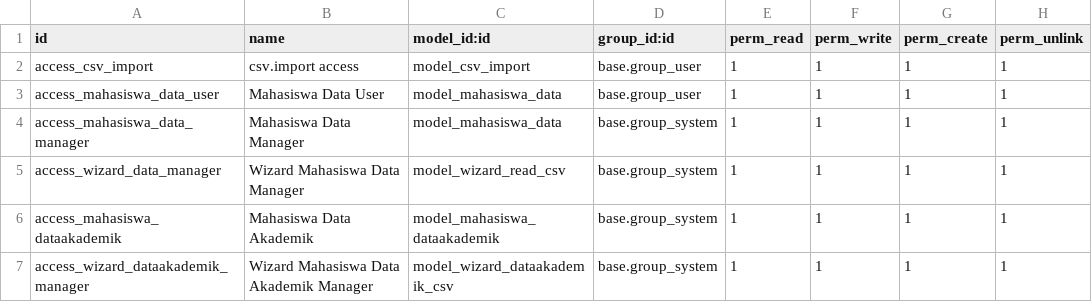
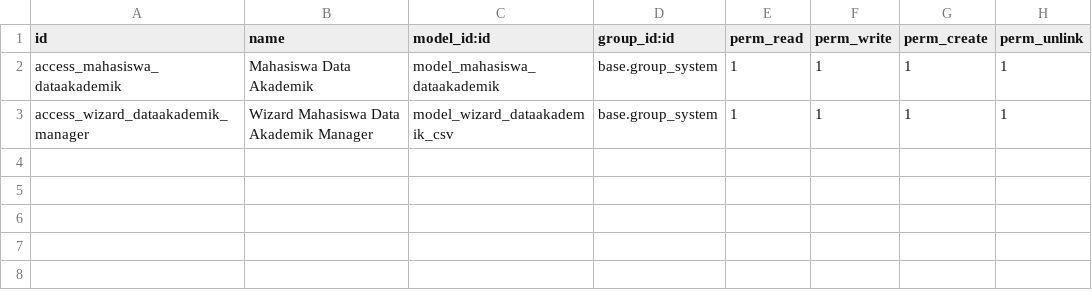
Before and after one commit to NafiatulFadlilah/modul_odoo_app_k5, a CSV file: import_data_mahasiswa/security/ir.model.access.csv, drawn as a sheet; the diff names each change by its address in the sheet, - before the commit and + after, or states it on an @@ line.

```diff
--- a/import_data_mahasiswa/security/ir.model.access.csv
+++ b/import_data_mahasiswa/security/ir.model.access.csv
-row 2: access_csv_import | csv.import access | model_csv_import | base.group_user | 1 | 1 | 1 | 1
-row 3: access_mahasiswa_data_user | Mahasiswa Data User | model_mahasiswa_data | base.group_user | 1 | 1 | 1 | 1
-row 4: access_mahasiswa_data_manager | Mahasiswa Data Manager | model_mahasiswa_data | base.group_system | 1 | 1 | 1 | 1
-row 5: access_wizard_data_manager | Wizard Mahasiswa Data Manager | model_wizard_read_csv | base.group_system | 1 | 1 | 1 | 1
```
Also changed, not shown: 4 other files.
